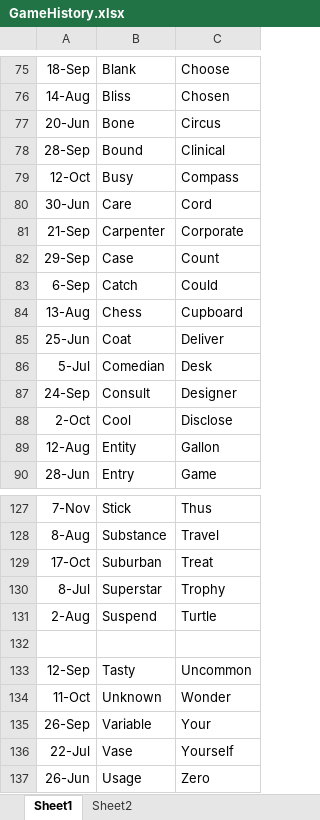
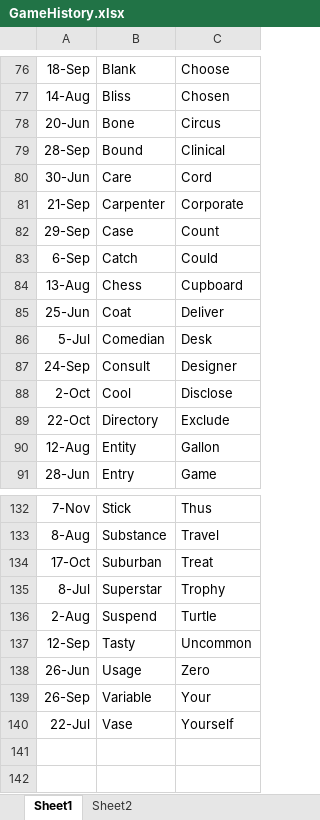
Before and after one commit to jjermanis/the-middle-helper, an Excel workbook: GameHistory.xlsx, sheet Sheet1, drawn as a sheet; only a part is shown, gaps mark what is left out; values as stored, in another font and other column widths than the file's, no borders; removed rows and columns are numbered as before the commit, all else as after; the diff covers the shown part only; the diff names each change by its address in the sheet, - before the commit and + after, or states it on an @@ line.

```diff
--- a/GameHistory.xlsx (sheet Sheet1)
+++ b/GameHistory.xlsx (sheet Sheet1)
-row 79: 12-Oct | Busy | Compass
+row 89: 22-Oct | Directory | Exclude
-row 132: (empty)
-row 134: 11-Oct | Unknown | Wonder
@@ row 137 moved to row 138: 26-Jun @@
```
Also changed, not shown: 6 added rows, 1 removed row, 1 moved row and 9 edited cells elsewhere in this sheet, 2 other files.
